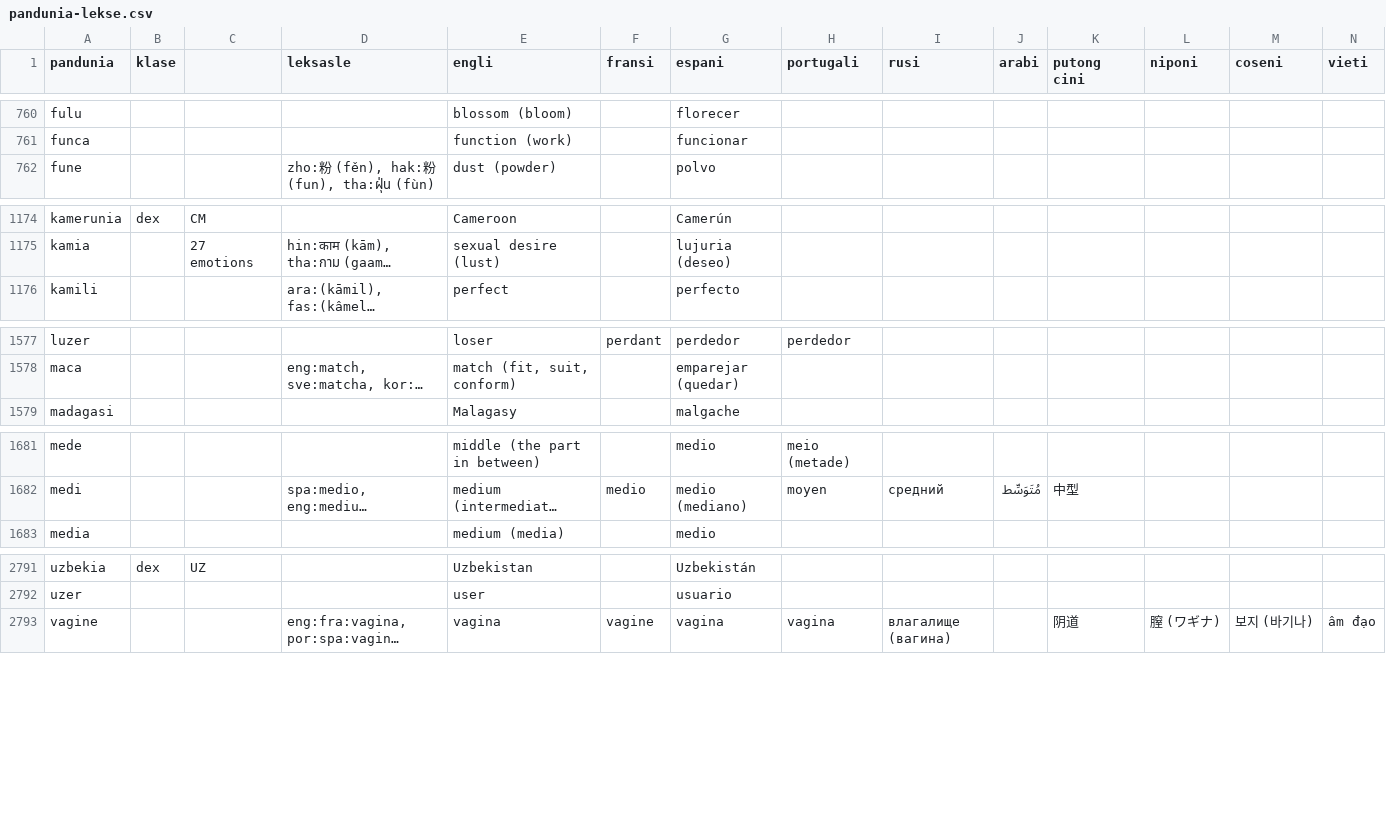
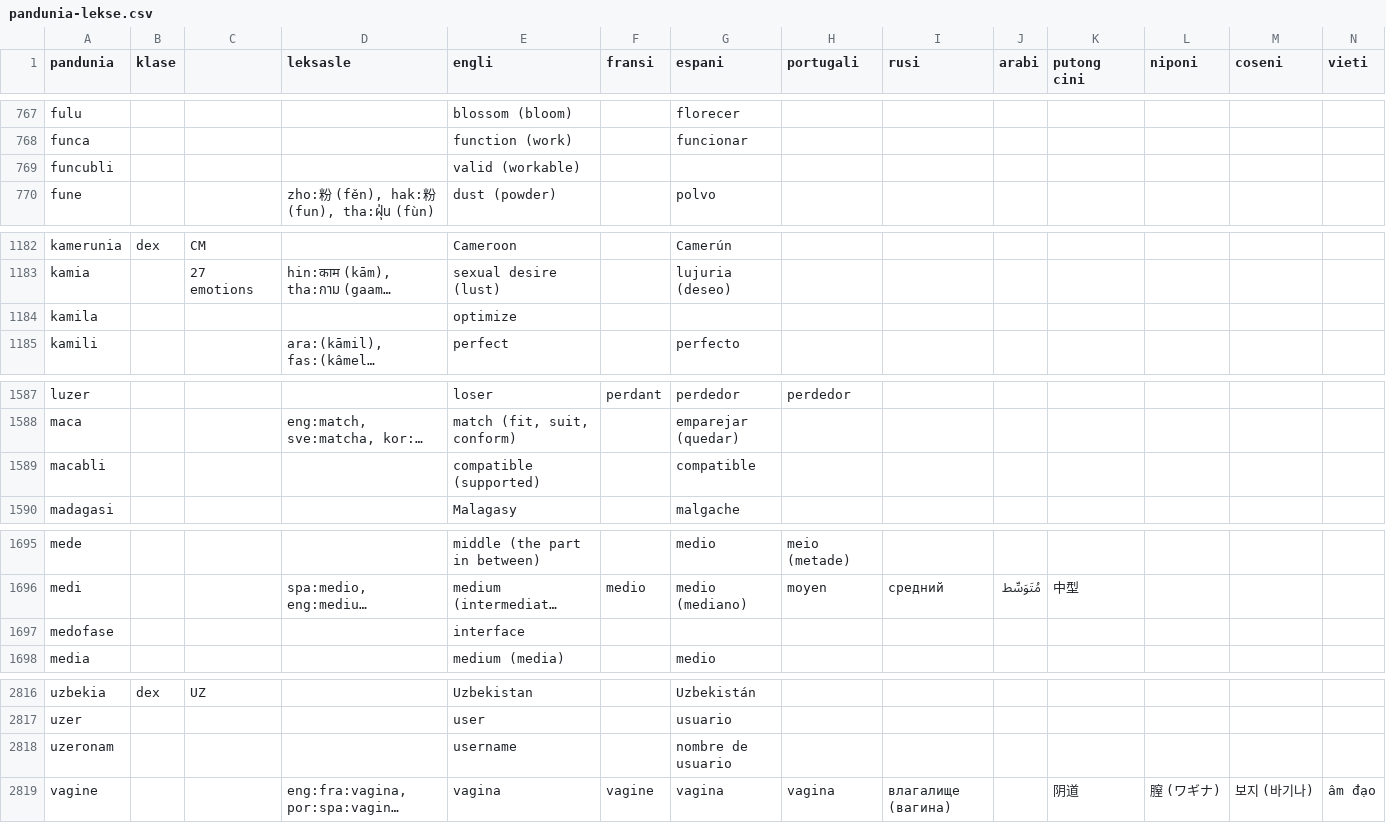
Before and after one commit to barumau/pandunia, a CSV file: pandunia-lekse.csv, drawn as a sheet; only a part is shown, gaps mark what is left out; long unchanged cells end in …; rows hold the shown columns only; the diff covers the shown part only; the diff names each change by its address in the sheet, - before the commit and + after, or states it on an @@ line.

```diff
--- a/pandunia-lekse.csv
+++ b/pandunia-lekse.csv
+row 769: funcubli |  |  |  | valid (workable)
+row 1184: kamila |  |  |  | optimize
+row 1589: macabli |  |  |  | compatible (supported) |  | compatible
+row 1697: medofase |  |  |  | interface
+row 2818: uzeronam |  |  |  | username |  | nombre de usuario
```
Also changed, not shown: 22 added rows and 1 removed row elsewhere in this file.
